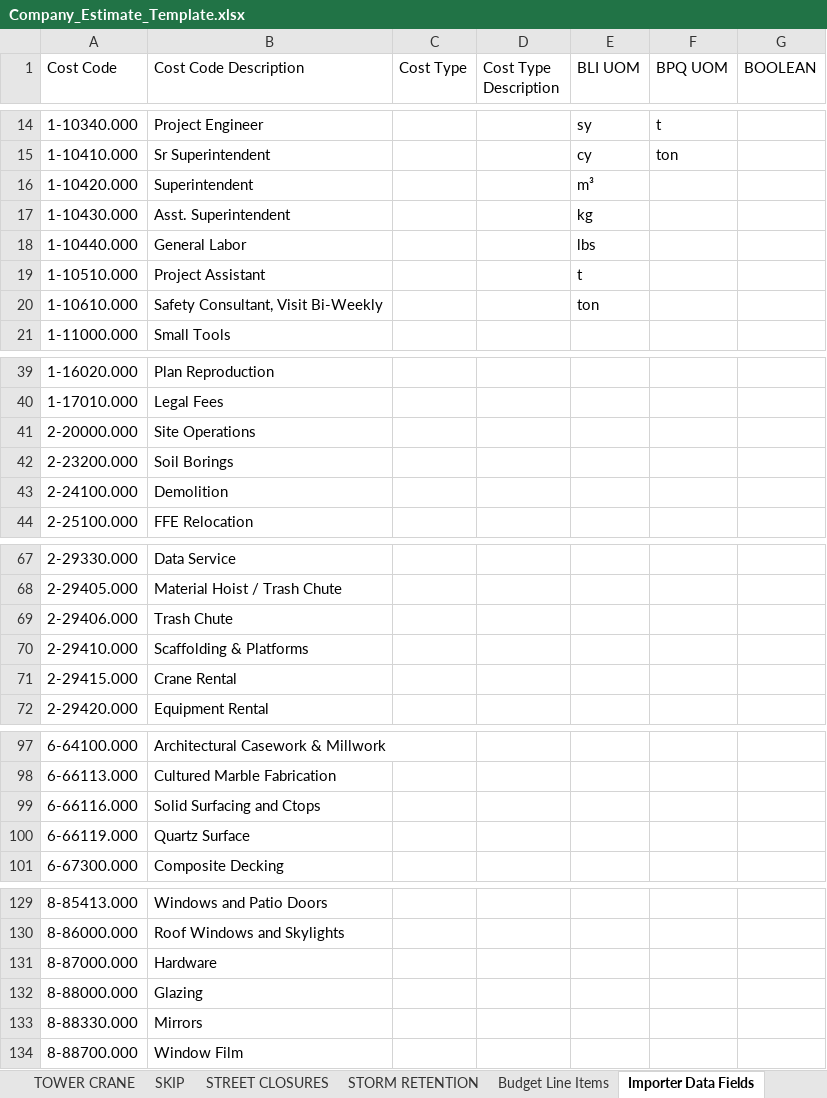
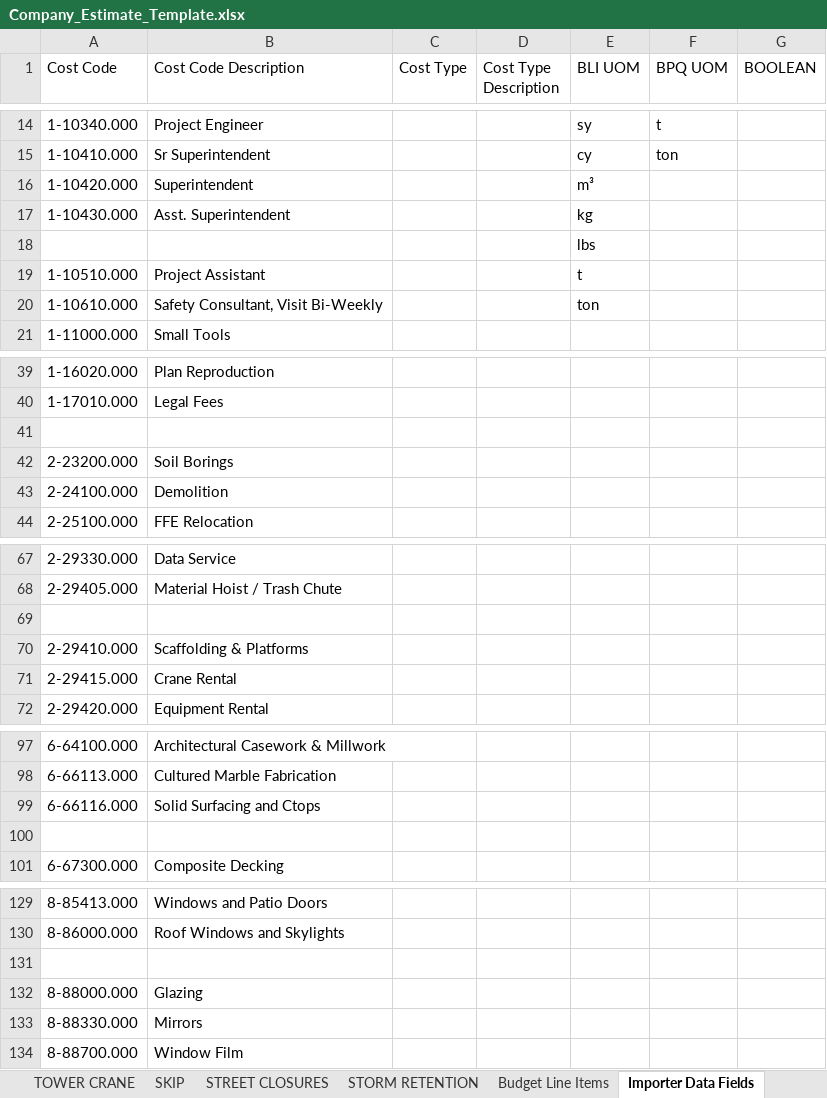
Before and after one commit to benju66/takeoff-bridge, an Excel workbook: templates/Company_Estimate_Template.xlsx, sheet Importer Data Fields, drawn as a sheet; only a part is shown, gaps mark what is left out; values as stored, in another font and other column widths than the file's, no borders; removed rows and columns are numbered as before the commit, all else as after; the diff covers the shown part only; the diff names each change by its address in the sheet, - before the commit and + after, or states it on an @@ line.

```diff
--- a/templates/Company_Estimate_Template.xlsx (sheet Importer Data Fields)
+++ b/templates/Company_Estimate_Template.xlsx (sheet Importer Data Fields)
-row 18: 1-10440.000 | General Labor |  |  | lbs
+row 18:  |  |  |  | lbs
-row 41: 2-20000.000 | Site Operations
+row 41: (empty)
-row 69: 2-29406.000 | Trash Chute
+row 69: (empty)
-row 100: 6-66119.000 | Quartz Surface
+row 100: (empty)
-row 131: 8-87000.000 | Hardware
+row 131: (empty)
```
Also changed, not shown: 4 edited cells elsewhere in this sheet, 6 other files.
